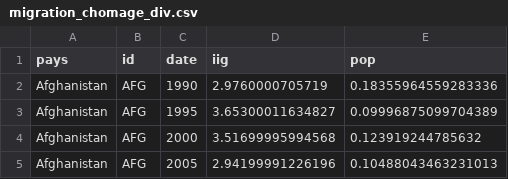
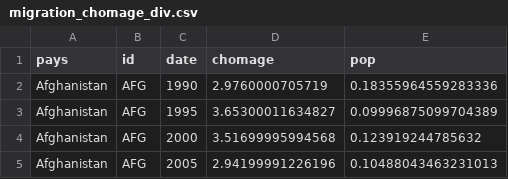
Before and after one commit to S12P/DataVisualization, a CSV file: data/migration_chomage_div.csv, drawn as a sheet; only a part is shown.

Commit message:
typo

```diff
--- a/data/migration_chomage_div.csv
+++ b/data/migration_chomage_div.csv
@@ -1,2 +1,2 @@
-pays,id,date,iig,pop
+pays,id,date,chomage,pop
 Afghanistan,AFG,1990,2.9760000705719,0.18355964559283336
```
